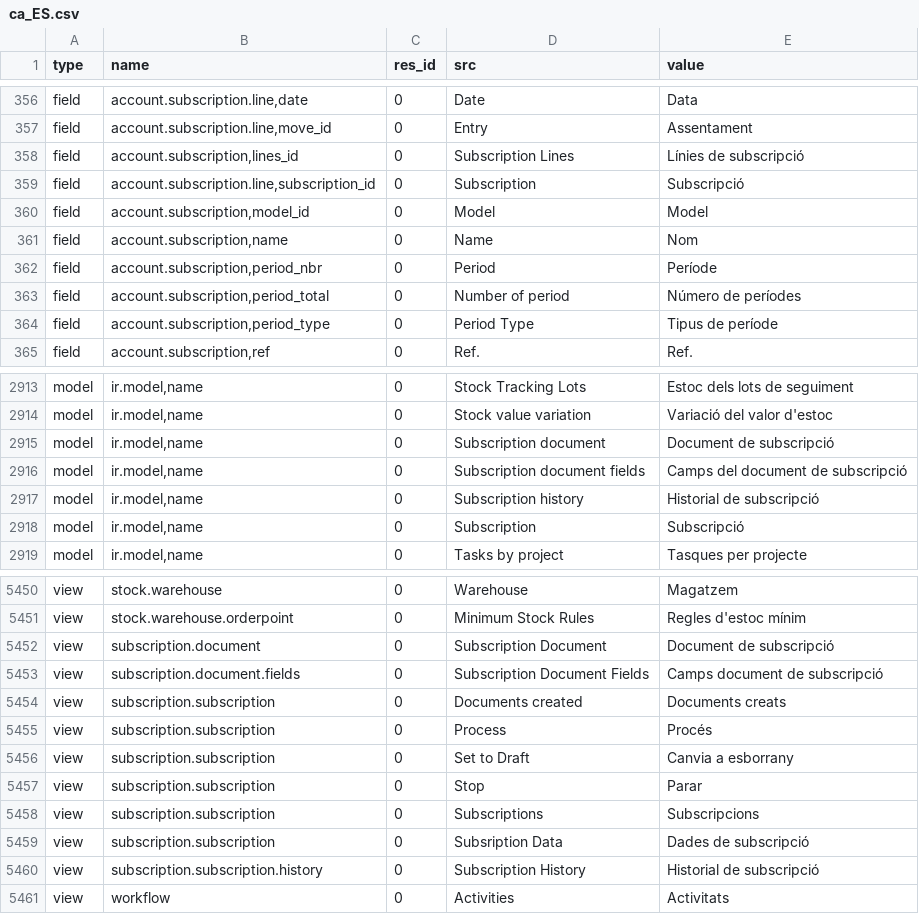
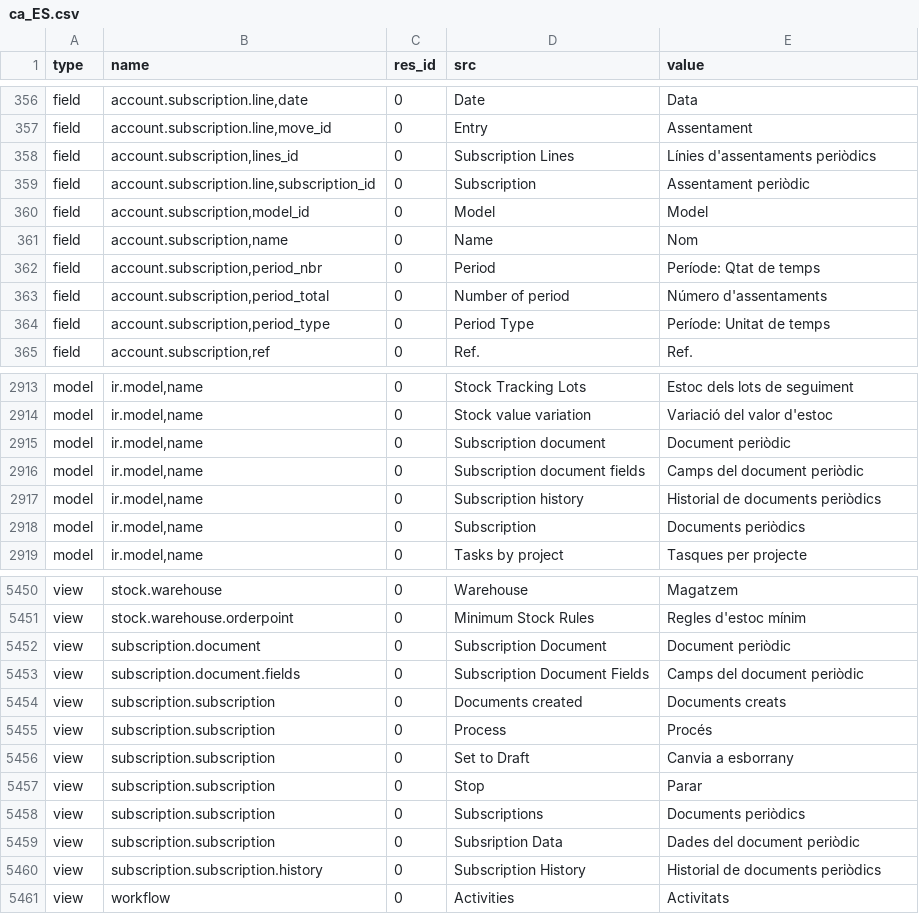
Before and after one commit to gisce/openerp-spain, a CSV file: l10n_ca_ES/tinyerp-server-4.2.0-ca_ES/ca_ES.csv, drawn as a sheet; only a part is shown, gaps mark what is left out; the diff covers the shown part only.

```diff
--- a/l10n_ca_ES/tinyerp-server-4.2.0-ca_ES/ca_ES.csv
+++ b/l10n_ca_ES/tinyerp-server-4.2.0-ca_ES/ca_ES.csv
@@ -357,9 +357,9 @@ field,"account.subscription.line,date",0,Date,Data
 field,"account.subscription.line,move_id",0,Entry,Assentament
-field,"account.subscription,lines_id",0,Subscription Lines,Línies de subscripció
-field,"account.subscription.line,subscription_id",0,Subscription,Subscripció
+field,"account.subscription,lines_id",0,Subscription Lines,Línies d'assentaments periòdics
+field,"account.subscription.line,subscription_id",0,Subscription,Assentament periòdic
 field,"account.subscription,model_id",0,Model,Model
 field,"account.subscription,name",0,Name,Nom
-field,"account.subscription,period_nbr",0,Period,Període
-field,"account.subscription,period_total",0,Number of period,Número de períodes
-field,"account.subscription,period_type",0,Period Type,Tipus de període
+field,"account.subscription,period_nbr",0,Period,Període: Qtat de temps
+field,"account.subscription,period_total",0,Number of period,Número d'assentaments
+field,"account.subscription,period_type",0,Period Type,Període: Unitat de temps
 field,"account.subscription,ref",0,Ref.,Ref.
@@ -2936,6 +2936,6 @@ model,"ir.model,name",0,Stock Tracking Lots,Estoc dels lots de seguiment
 model,"ir.model,name",0,Stock value variation,Variació del valor d'estoc
-model,"ir.model,name",0,Subscription document,Document de subscripció
-model,"ir.model,name",0,Subscription document fields,Camps del document de subscripció
-model,"ir.model,name",0,Subscription history,Historial de subscripció
-model,"ir.model,name",0,Subscription,Subscripció
+model,"ir.model,name",0,Subscription document,Document periòdic
+model,"ir.model,name",0,Subscription document fields,Camps del document periòdic
+model,"ir.model,name",0,Subscription history,Historial de documents periòdics
+model,"ir.model,name",0,Subscription,Documents periòdics
 model,"ir.model,name",0,Tasks by project,Tasques per projecte
@@ -5473,4 +5473,4 @@ view,stock.warehouse,0,Warehouse,Magatzem
 view,stock.warehouse.orderpoint,0,Minimum Stock Rules,Regles d'estoc mínim
-view,subscription.document,0,Subscription Document,Document de subscripció
-view,subscription.document.fields,0,Subscription Document Fields,Camps document de subscripció
+view,subscription.document,0,Subscription Document,Document periòdic
+view,subscription.document.fields,0,Subscription Document Fields,Camps del document periòdic
 view,subscription.subscription,0,Documents created,Documents creats
@@ -5479,5 +5479,5 @@ view,subscription.subscription,0,Set to Draft,Canvia a esborrany
 view,subscription.subscription,0,Stop,Parar
-view,subscription.subscription,0,Subscriptions,Subscripcions
-view,subscription.subscription,0,Subsription Data,Dades de subscripció
-view,subscription.subscription.history,0,Subscription History,Historial de subscripció
+view,subscription.subscription,0,Subscriptions,Documents periòdics
+view,subscription.subscription,0,Subsription Data,Dades del document periòdic
+view,subscription.subscription.history,0,Subscription History,Historial de documents periòdics
 view,workflow,0,Activities,Activitats
```
Also changed, not shown: 30 edited cells elsewhere in this file, l10n_es_ES/tinyerp-server-4.2.0-es_ES/es_ES.csv.
